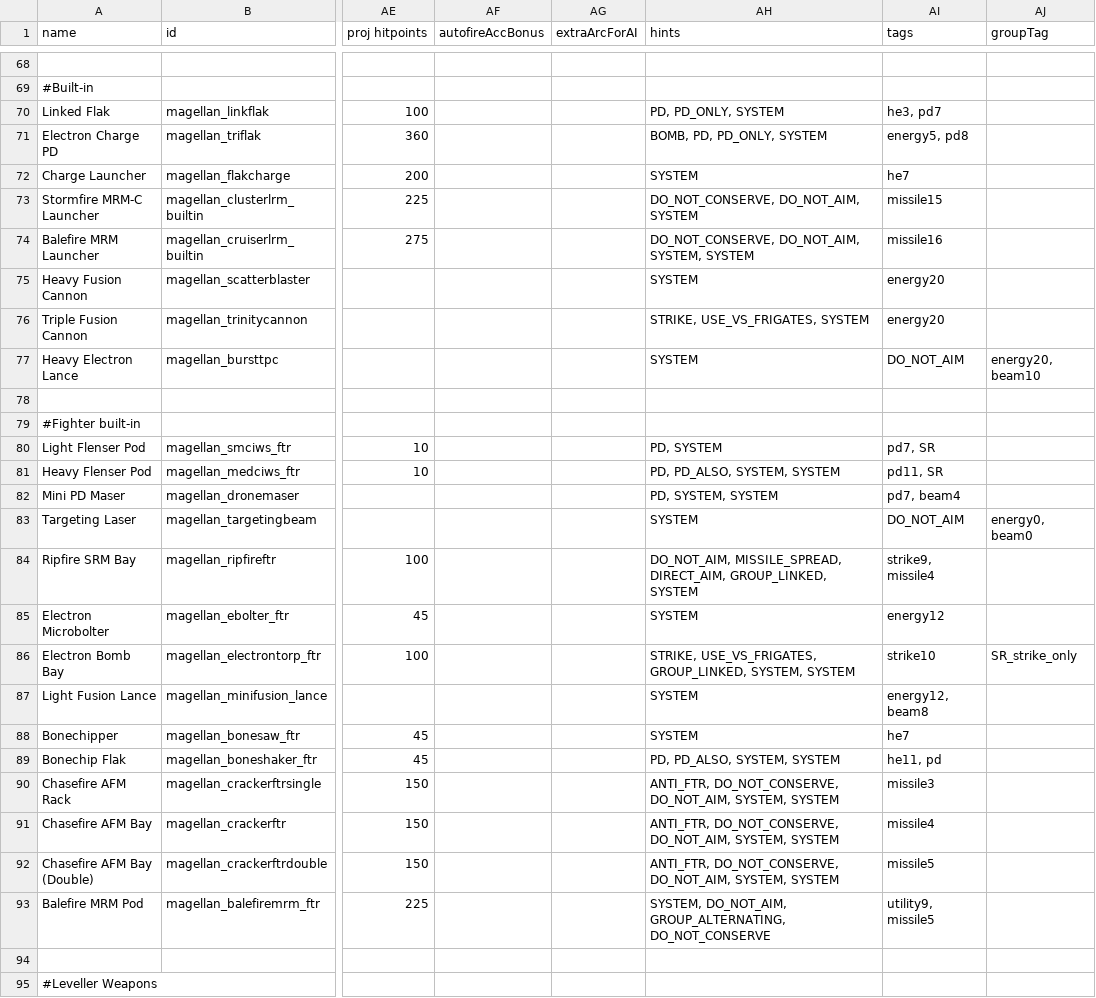
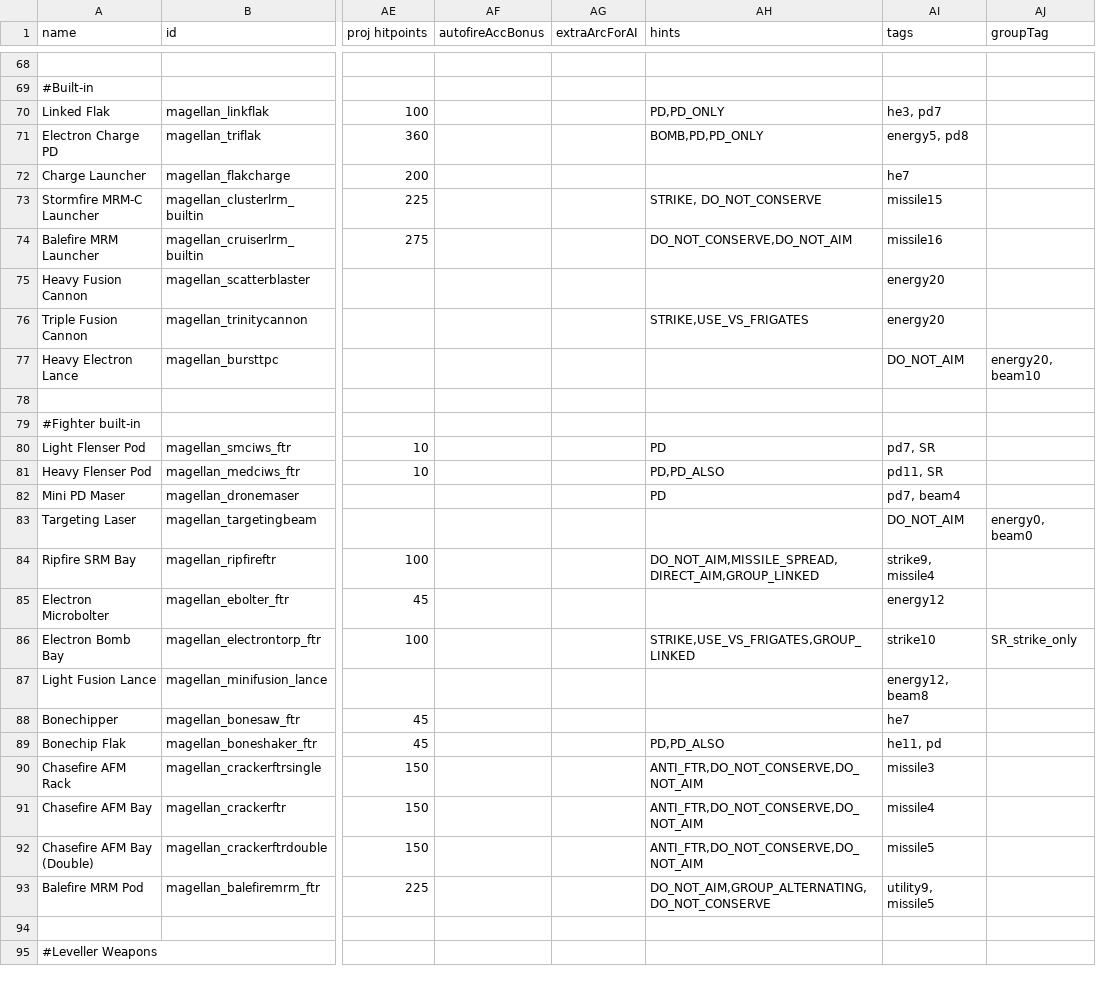
Before and after one commit to starsector-mods/magellan-protectorate-unified, a CSV file: data/weapons/weapon_data.csv, drawn as a sheet; only a part is shown, gaps mark what is left out; the diff covers the shown part only; the diff names each change by its address in the sheet, - before the commit and + after, or states it on an @@ line.

Commit message:
Fix: Strip SYSTEM hint from ALL standard combat weapons to restore AI engagement logic (fixes Bastardsword Herd not attacking)

```diff
--- a/data/weapons/weapon_data.csv
+++ b/data/weapons/weapon_data.csv
-AH70 (hints): PD, PD_ONLY, SYSTEM
+AH70 (hints): PD,PD_ONLY
-AH71 (hints): BOMB, PD, PD_ONLY, SYSTEM
+AH71 (hints): BOMB,PD,PD_ONLY
-AH72 (hints): SYSTEM
+AH72 (hints): (empty)
-AH73 (hints): DO_NOT_CONSERVE, DO_NOT_AIM, SYSTEM
+AH73 (hints): STRIKE, DO_NOT_CONSERVE
-AH74 (hints): DO_NOT_CONSERVE, DO_NOT_AIM, SYSTEM, SYSTEM
+AH74 (hints): DO_NOT_CONSERVE,DO_NOT_AIM
-AH75 (hints): SYSTEM
+AH75 (hints): (empty)
-AH76 (hints): STRIKE, USE_VS_FRIGATES, SYSTEM
+AH76 (hints): STRIKE,USE_VS_FRIGATES
-AH77 (hints): SYSTEM
+AH77 (hints): (empty)
-AH80 (hints): PD, SYSTEM
+AH80 (hints): PD
-AH81 (hints): PD, PD_ALSO, SYSTEM, SYSTEM
+AH81 (hints): PD,PD_ALSO
-AH82 (hints): PD, SYSTEM, SYSTEM
+AH82 (hints): PD
-AH83 (hints): SYSTEM
+AH83 (hints): (empty)
-AH84 (hints): DO_NOT_AIM, MISSILE_SPREAD, DIRECT_AIM, GROUP_LINKED, SYSTEM
+AH84 (hints): DO_NOT_AIM,MISSILE_SPREAD,DIRECT_AIM,GROUP_LINKED
-AH85 (hints): SYSTEM
+AH85 (hints): (empty)
-AH86 (hints): STRIKE, USE_VS_FRIGATES, GROUP_LINKED, SYSTEM, SYSTEM
+AH86 (hints): STRIKE,USE_VS_FRIGATES,GROUP_LINKED
-AH87:AH88 (hints): SYSTEM
+AH87:AH88 (hints): (empty)
-AH89 (hints): PD, PD_ALSO, SYSTEM, SYSTEM
+AH89 (hints): PD,PD_ALSO
-AH90:AH92 (hints): ANTI_FTR, DO_NOT_CONSERVE, DO_NOT_AIM, SYSTEM, SYSTEM
+AH90:AH92 (hints): ANTI_FTR,DO_NOT_CONSERVE,DO_NOT_AIM
-AH93 (hints): SYSTEM, DO_NOT_AIM, GROUP_ALTERNATING, DO_NOT_CONSERVE
+AH93 (hints): DO_NOT_AIM,GROUP_ALTERNATING,DO_NOT_CONSERVE
```
Also changed, not shown: 86 edited cells elsewhere in this file.
